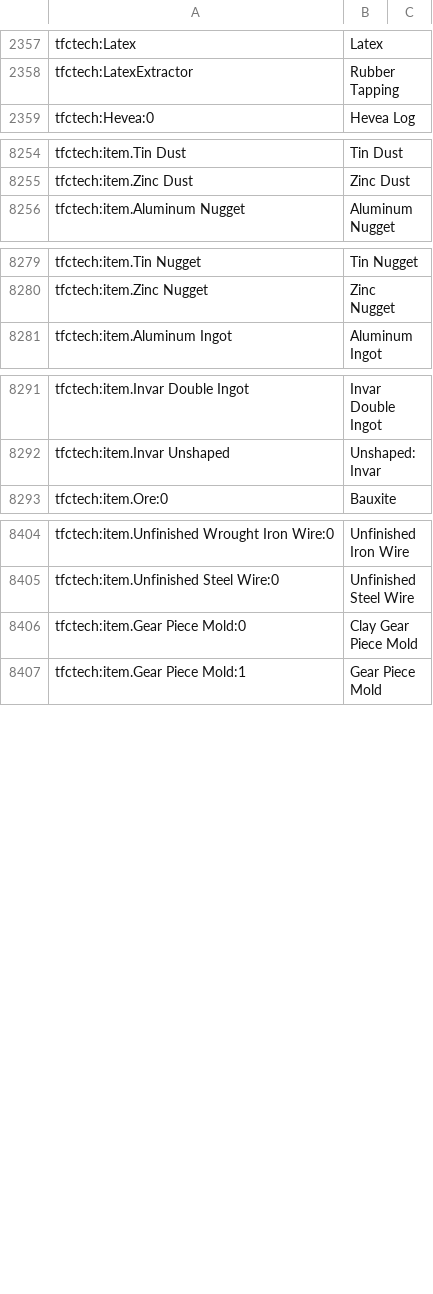
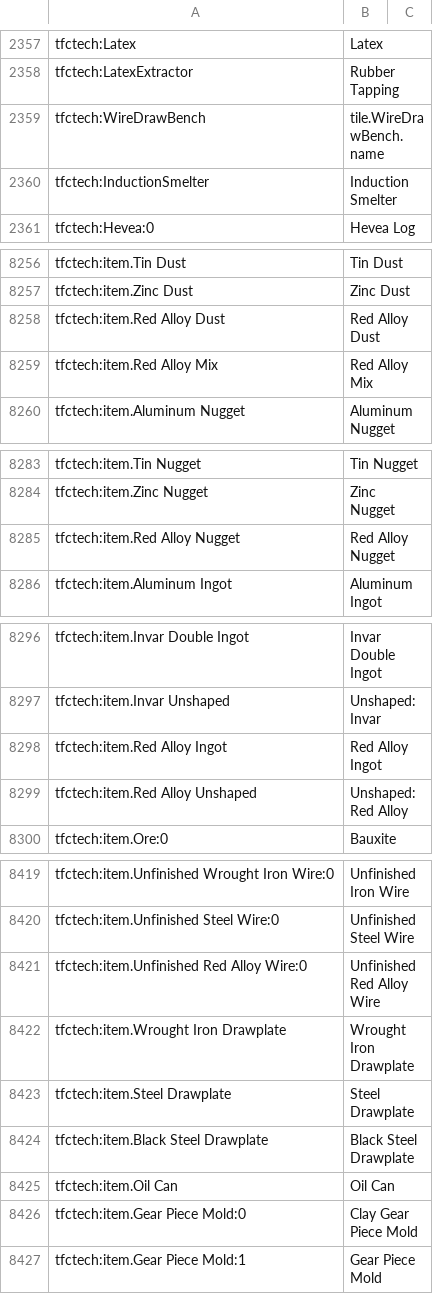
Before and after one commit to skushnarev/Minecraft-TFC-GT, a CSV file: config/AppliedEnergistics2/recipes/items.csv, drawn as a sheet; only a part is shown, gaps mark what is left out; the diff covers the shown part only.

Commit message:
Обновлеине TFCTech
TFCTech обновлён до 0.2.9-A14. Изменён крафт Induction Smelter.

```diff
--- a/config/AppliedEnergistics2/recipes/items.csv
+++ b/config/AppliedEnergistics2/recipes/items.csv
@@ -2358,2 +2358,4 @@ tfctech:Latex, Latex
 tfctech:LatexExtractor, Rubber Tapping
+tfctech:WireDrawBench, tile.WireDrawBench.name
+tfctech:InductionSmelter, Induction Smelter
 tfctech:Hevea:0, Hevea Log
@@ -8255,2 +8257,4 @@ tfctech:item.Tin Dust, Tin Dust
 tfctech:item.Zinc Dust, Zinc Dust
+tfctech:item.Red Alloy Dust, Red Alloy Dust
+tfctech:item.Red Alloy Mix, Red Alloy Mix
 tfctech:item.Aluminum Nugget, Aluminum Nugget
@@ -8280,2 +8284,3 @@ tfctech:item.Tin Nugget, Tin Nugget
 tfctech:item.Zinc Nugget, Zinc Nugget
+tfctech:item.Red Alloy Nugget, Red Alloy Nugget
 tfctech:item.Aluminum Ingot, Aluminum Ingot
@@ -8292,2 +8297,4 @@ tfctech:item.Invar Double Ingot, Invar Double Ingot
 tfctech:item.Invar Unshaped, Unshaped: Invar
+tfctech:item.Red Alloy Ingot, Red Alloy Ingot
+tfctech:item.Red Alloy Unshaped, Unshaped: Red Alloy
 tfctech:item.Ore:0, Bauxite
@@ -8405,2 +8420,7 @@ tfctech:item.Unfinished Wrought Iron Wire:0, Unfinished Iron Wire
 tfctech:item.Unfinished Steel Wire:0, Unfinished Steel Wire
+tfctech:item.Unfinished Red Alloy Wire:0, Unfinished Red Alloy Wire
+tfctech:item.Wrought Iron Drawplate, Wrought Iron Drawplate
+tfctech:item.Steel Drawplate, Steel Drawplate
+tfctech:item.Black Steel Drawplate, Black Steel Drawplate
+tfctech:item.Oil Can, Oil Can
 tfctech:item.Gear Piece Mold:0, Clay Gear Piece Mold
```
Also changed, not shown: 8 added rows and 15 edited cells elsewhere in this file, 16 other files.
